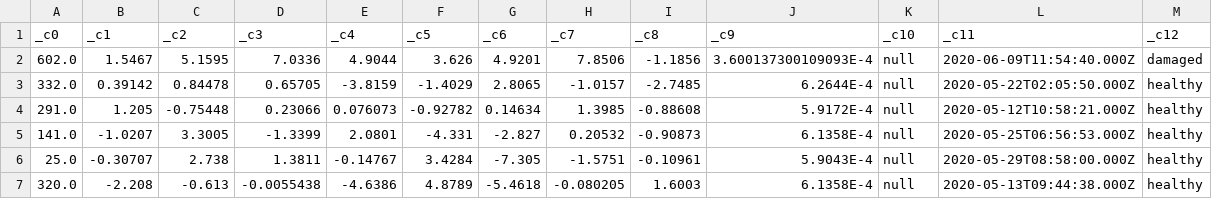
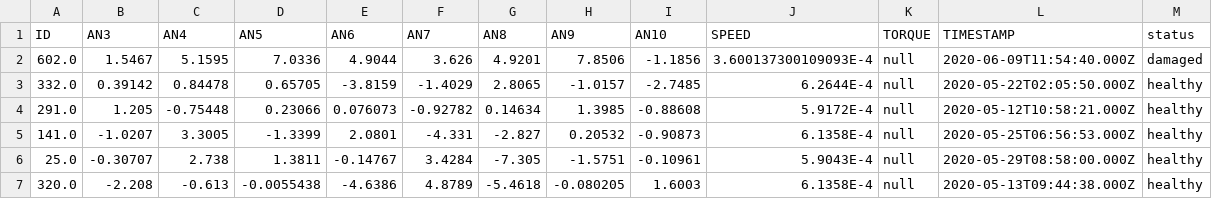
Before and after one commit to patriciaferreiro/databricks-demo, a CSV file: iot-wind-turbine/resources/data/gold-data-for-ml.csv, drawn as a sheet; only a part is shown; removed rows and columns are numbered as before the commit, all else as after; the diff names each change by its address in the sheet, - before the commit and + after, or states it on an @@ line.

Commit message:
use sampled datasets

```diff
--- a/iot-wind-turbine/resources/data/gold-data-for-ml.csv
+++ b/iot-wind-turbine/resources/data/gold-data-for-ml.csv
-row 1: _c0 | _c1 | _c2 | _c3 | _c4 | _c5 | _c6 | _c7 | _c8 | _c9 | _c10 | _c11 | _c12
+row 1: ID | AN3 | AN4 | AN5 | AN6 | AN7 | AN8 | AN9 | AN10 | SPEED | TORQUE | TIMESTAMP | status
```
Also changed, not shown: iot-wind-turbine/resources/data/incoming-data.csv, iot-wind-turbine/resources/data/status.csv, 7 other files.
